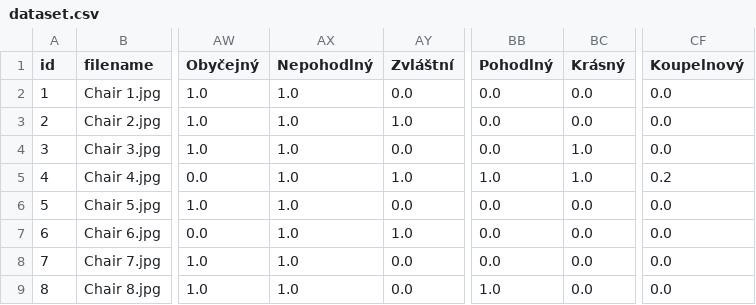
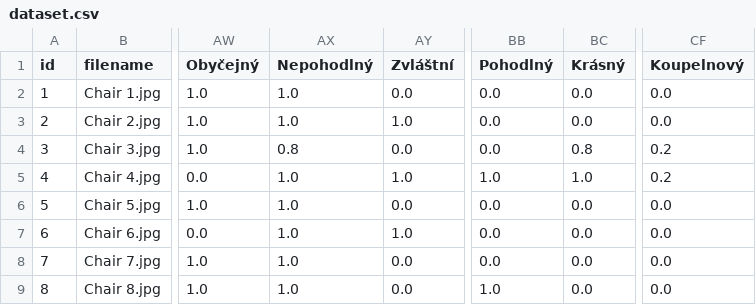
Before and after one commit to LukeJiricek/bakalarska_prace, a CSV file: download/dataset.csv, drawn as a sheet; only a part is shown, gaps mark what is left out; the diff names each change by its address in the sheet, - before the commit and + after, or states it on an @@ line.

```diff
--- a/download/dataset.csv
+++ b/download/dataset.csv
-AX4 (Nepohodlný): 1.0
+AX4 (Nepohodlný): 0.8
-BC4 (Krásný): 1.0
+BC4 (Krásný): 0.8
-CF4 (Koupelnový): 0.0
+CF4 (Koupelnový): 0.2
```
Also changed, not shown: 10 other files.
